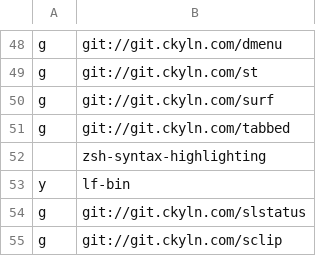
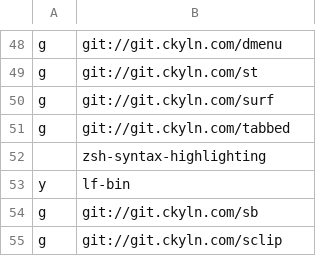
Before and after one commit to cemkeylan/carbs, a CSV file: progs.csv, drawn as a sheet; only a part is shown, gaps mark what is left out.

Commit message:
change to sb

```diff
--- a/progs.csv
+++ b/progs.csv
@@ -53,3 +53,3 @@ g,git://git.ckyln.com/tabbed
 y,lf-bin
-g,git://git.ckyln.com/slstatus
+g,git://git.ckyln.com/sb
 g,git://git.ckyln.com/sclip
```
